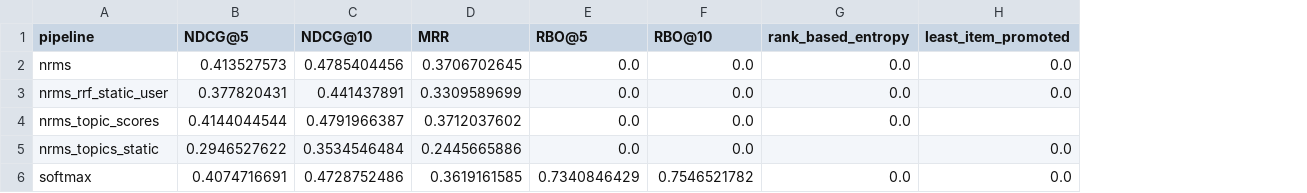
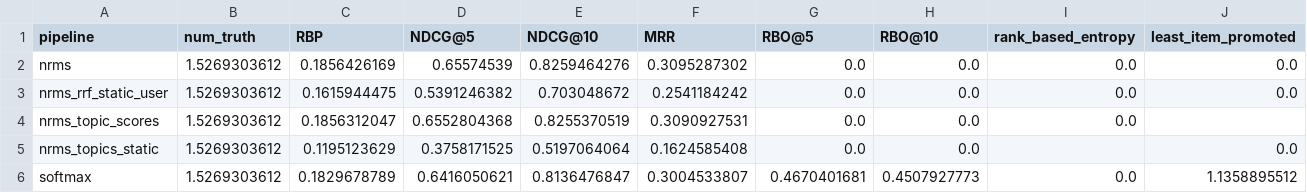
Before and after one commit to CCRI-POPROX/poprox-recommender, a CSV file: outputs/mind-val-metrics.csv, drawn as a sheet; only a part is shown; addresses are those after the commit; the diff names each change by its address in the sheet, - before the commit and + after, or states it on an @@ line.

Commit message:
re-run metric collection

```diff
--- a/outputs/mind-val-metrics.csv
+++ b/outputs/mind-val-metrics.csv
+column B (num_truth), rows 2-6: all 1.5269303612
+column C (RBP), rows 2-6: 0.1856426169 | 0.1615944475 | 0.1856312047 | 0.1195123629 | 0.1829678789
-D2 (NDCG@5): 0.413527573
+D2 (NDCG@5): 0.65574539
-E2 (NDCG@10): 0.4785404456
+E2 (NDCG@10): 0.8259464276
-F2 (MRR): 0.3706702645
+F2 (MRR): 0.3095287302
-D3 (NDCG@5): 0.377820431
+D3 (NDCG@5): 0.5391246382
-E3 (NDCG@10): 0.441437891
+E3 (NDCG@10): 0.703048672
-F3 (MRR): 0.3309589699
+F3 (MRR): 0.2541184242
-D4 (NDCG@5): 0.4144044544
+D4 (NDCG@5): 0.6552804368
-E4 (NDCG@10): 0.4791966387
+E4 (NDCG@10): 0.8255370519
-F4 (MRR): 0.3712037602
+F4 (MRR): 0.3090927531
-D5 (NDCG@5): 0.2946527622
+D5 (NDCG@5): 0.3758171525
-E5 (NDCG@10): 0.3534546484
+E5 (NDCG@10): 0.5197064064
-F5 (MRR): 0.2445665886
+F5 (MRR): 0.1624585408
-D6 (NDCG@5): 0.4074716691
+D6 (NDCG@5): 0.6416050621
-E6 (NDCG@10): 0.4728752486
+E6 (NDCG@10): 0.8136476847
-F6 (MRR): 0.3619161585
+F6 (MRR): 0.3004533807
-G6 (RBO@5): 0.7340846429
+G6 (RBO@5): 0.4670401681
-H6 (RBO@10): 0.7546521782
+H6 (RBO@10): 0.4507927773
-J6 (least_item_promoted): 0.0
+J6 (least_item_promoted): 1.1358895512
```
Also changed, not shown: outputs/mind-small-metrics.csv, outputs/mind-small-tasks.csv, 19 other files.
